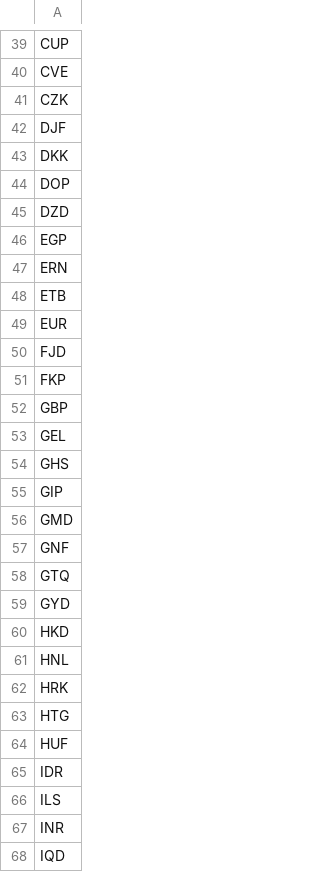
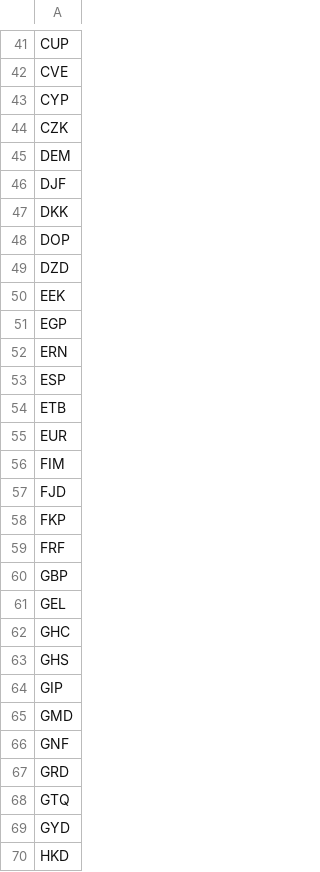
Before and after one commit to tsegall/fta, a CSV file: src/main/resources/reference/ISO-4217.csv, drawn as a sheet; only a part is shown, gaps mark what is left out; the shorter side is filled out with more unchanged rows; the diff covers the shown part only; the diff names each change by its address in the sheet, - before the commit and + after, or states it on an @@ line.

```diff
--- a/src/main/resources/reference/ISO-4217.csv
+++ b/src/main/resources/reference/ISO-4217.csv
+row 43: CYP
+row 45: DEM
+row 50: EEK
+row 53: ESP
+row 56: FIM
+row 59: FRF
+row 62: GHC
+row 67: GRD
```
Also changed, not shown: 15 added rows elsewhere in this file, 37 other files.
